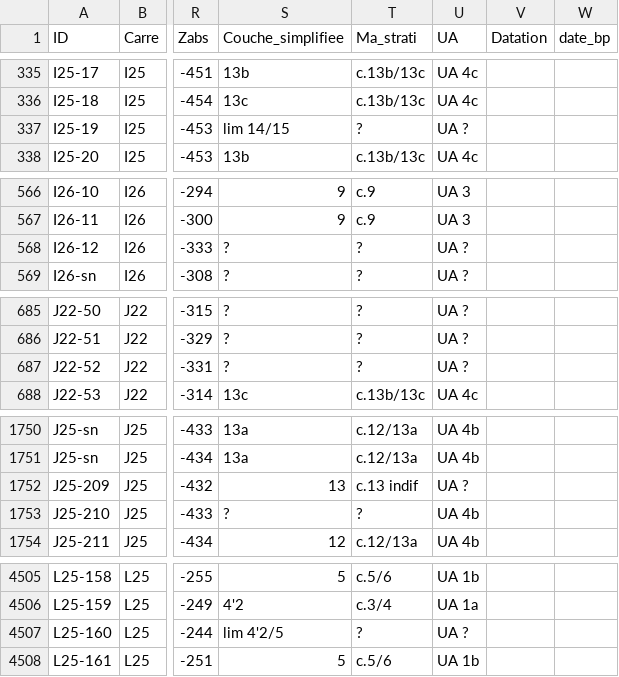
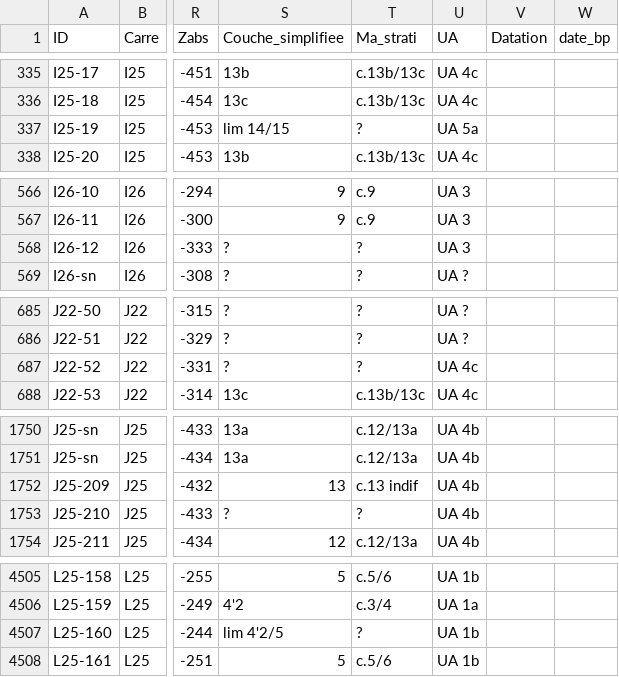
Before and after one commit to magdantho/pycocu, a CSV file: pyth_carnets.csv, drawn as a sheet; only a part is shown, gaps mark what is left out; the diff covers the shown part only; the diff names each change by its address in the sheet, - before the commit and + after, or states it on an @@ line.

```diff
--- a/pyth_carnets.csv
+++ b/pyth_carnets.csv
-U337 (UA): UA ?
+U337 (UA): UA 5a
-U568 (UA): UA ?
+U568 (UA): UA 3
-U687 (UA): UA ?
+U687 (UA): UA 4c
-U1752 (UA): UA ?
+U1752 (UA): UA 4b
-U4507 (UA): UA ?
+U4507 (UA): UA 1b
```
Also changed, not shown: 35 edited cells elsewhere in this file.
